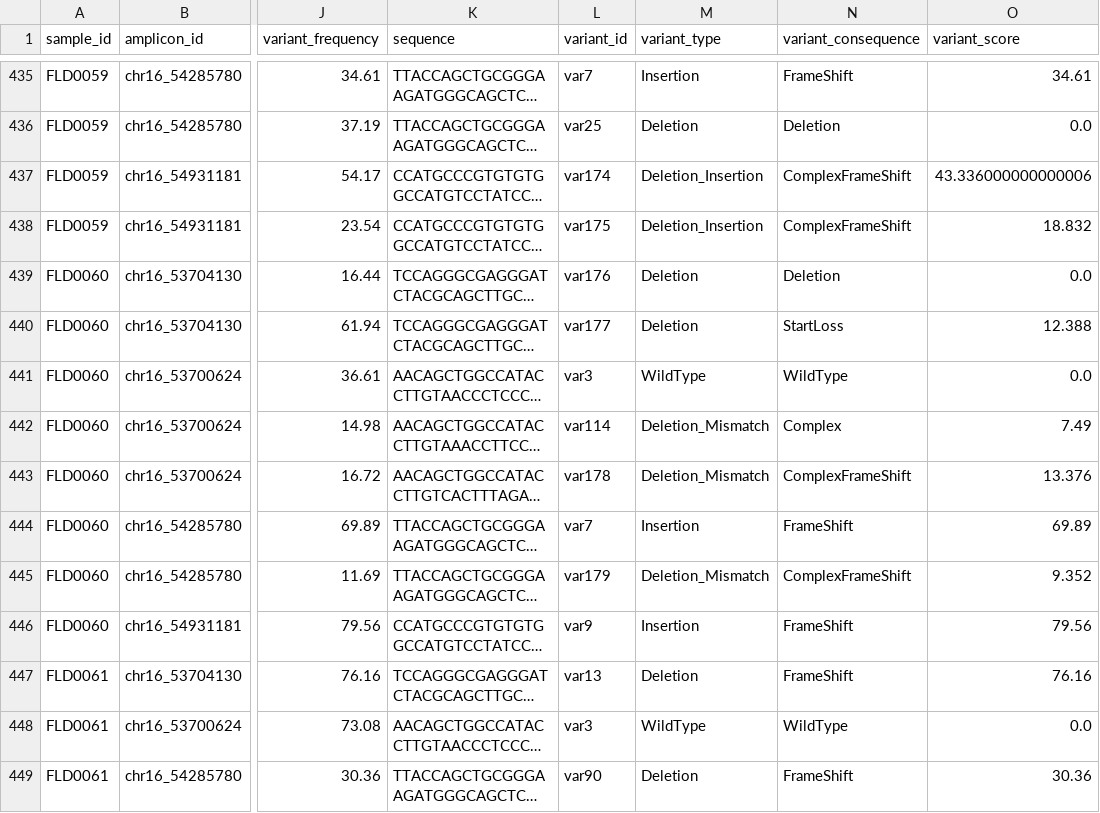
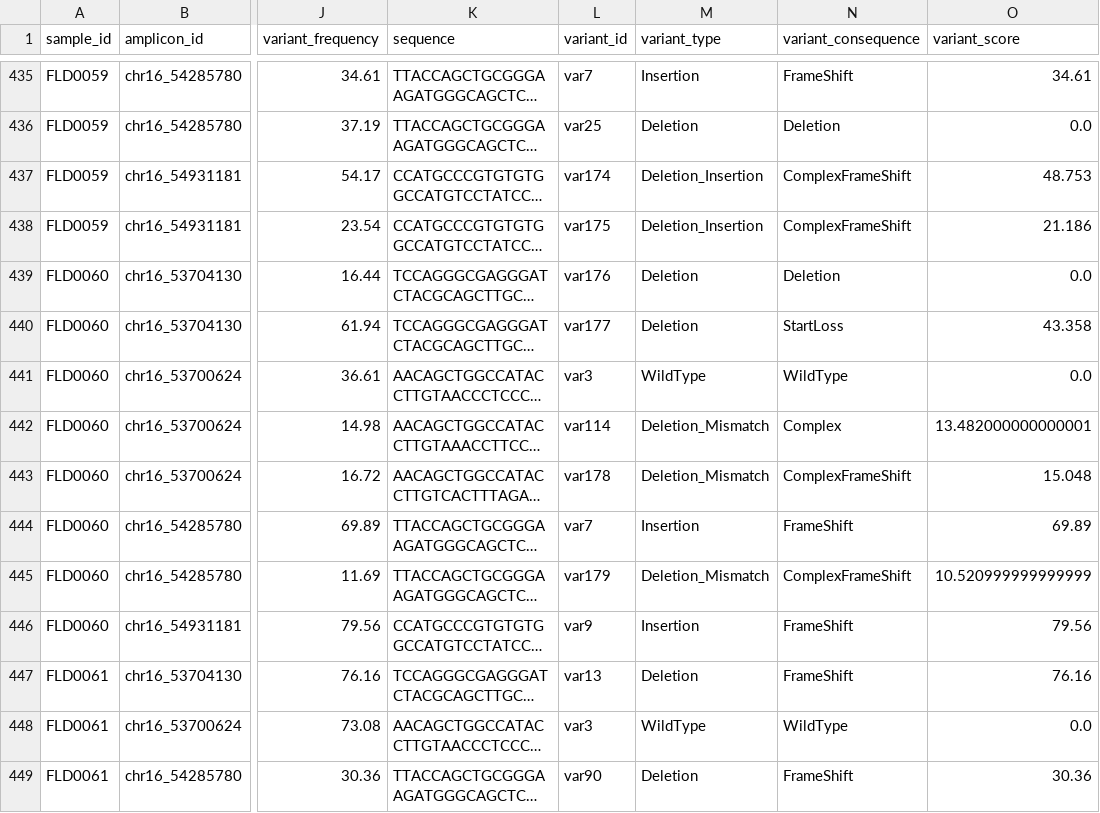
Before and after one commit to alanwilter/GenEditID, a CSV file: data/GEP00005/editid_variantid/variantid.csv, drawn as a sheet; only a part is shown, gaps mark what is left out; long unchanged cells end in …; the diff covers the shown part only; the diff names each change by its address in the sheet, - before the commit and + after, or states it on an @@ line.

Commit message:
change CONSEQUENCE_WEIGHTING

```diff
--- a/data/GEP00005/editid_variantid/variantid.csv
+++ b/data/GEP00005/editid_variantid/variantid.csv
-O437 (variant_score): 43.336000000000006
+O437 (variant_score): 48.753
-O438 (variant_score): 18.832
+O438 (variant_score): 21.186
-O440 (variant_score): 12.388
+O440 (variant_score): 43.358
-O442 (variant_score): 7.49
+O442 (variant_score): 13.482000000000001
-O443 (variant_score): 13.376
+O443 (variant_score): 15.048
-O445 (variant_score): 9.352
+O445 (variant_score): 10.520999999999999
```
Also changed, not shown: 101 edited cells elsewhere in this file, data/GEP00001/editid_variantid/variantid.csv, 15 other files.
